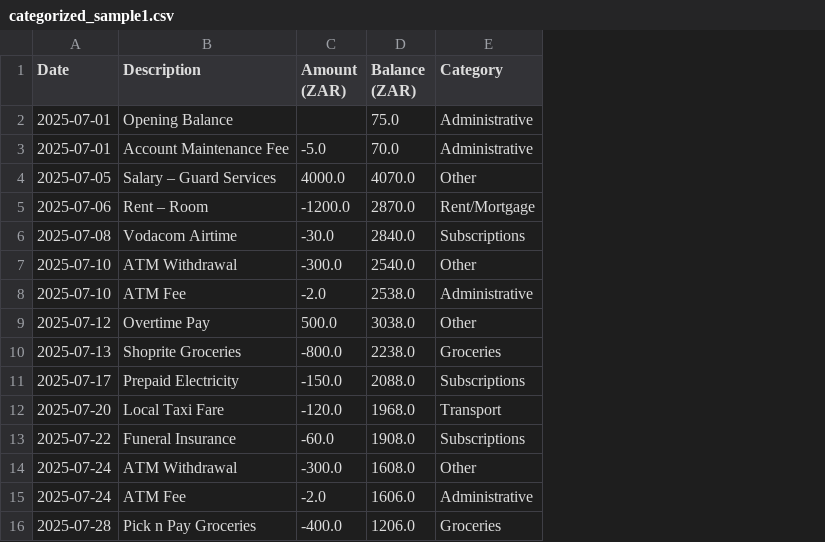
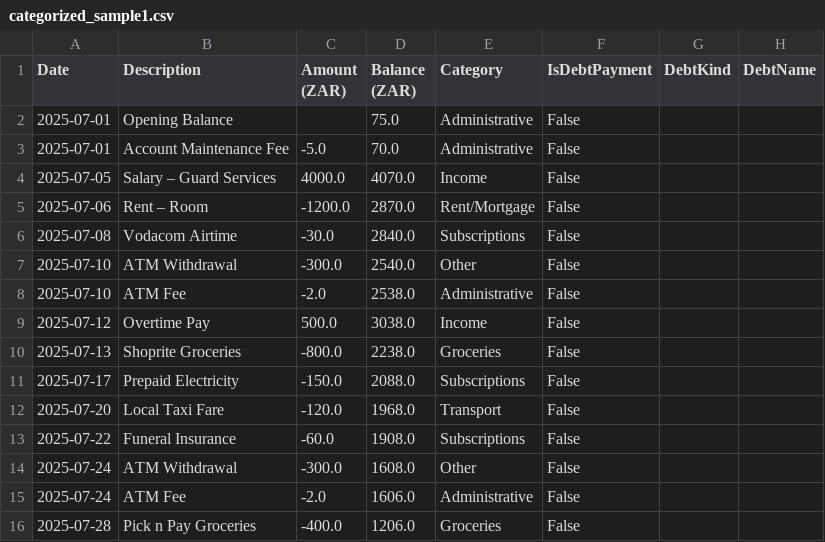
Before and after one commit to sachen-pather/Discovery-python-backend, a CSV file: categorized_output/categorized_sample1.csv, drawn as a sheet; the diff names each change by its address in the sheet, - before the commit and + after, or states it on an @@ line.

```diff
--- a/categorized_output/categorized_sample1.csv
+++ b/categorized_output/categorized_sample1.csv
+column F (IsDebtPayment), rows 2-16: all False
+column G (DebtKind), empty
+column H (DebtName), empty
-E4 (Category): Other
+E4 (Category): Income
-E9 (Category): Other
+E9 (Category): Income
```
Also changed, not shown: categorized_output/debts_from_statement.csv, 10 other files.
